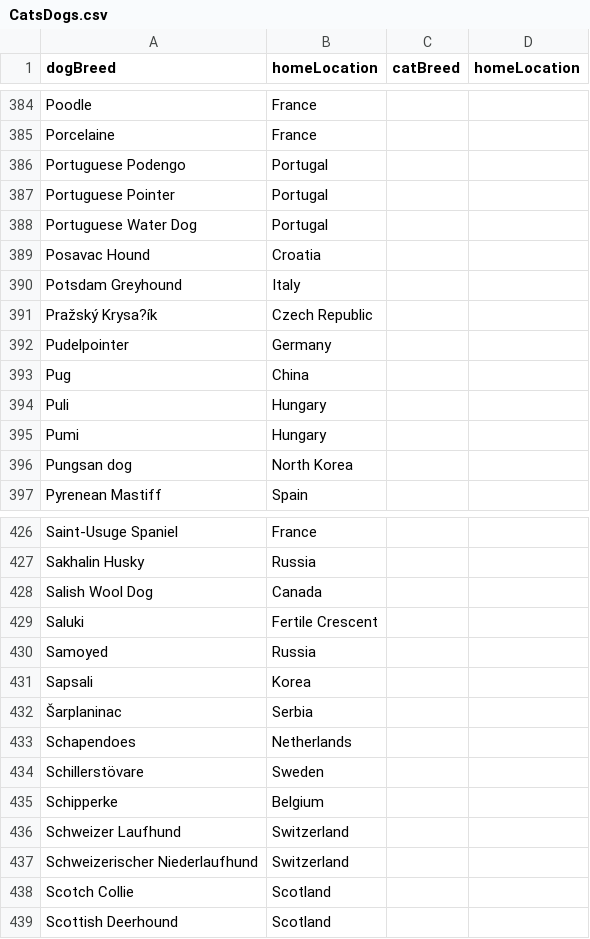
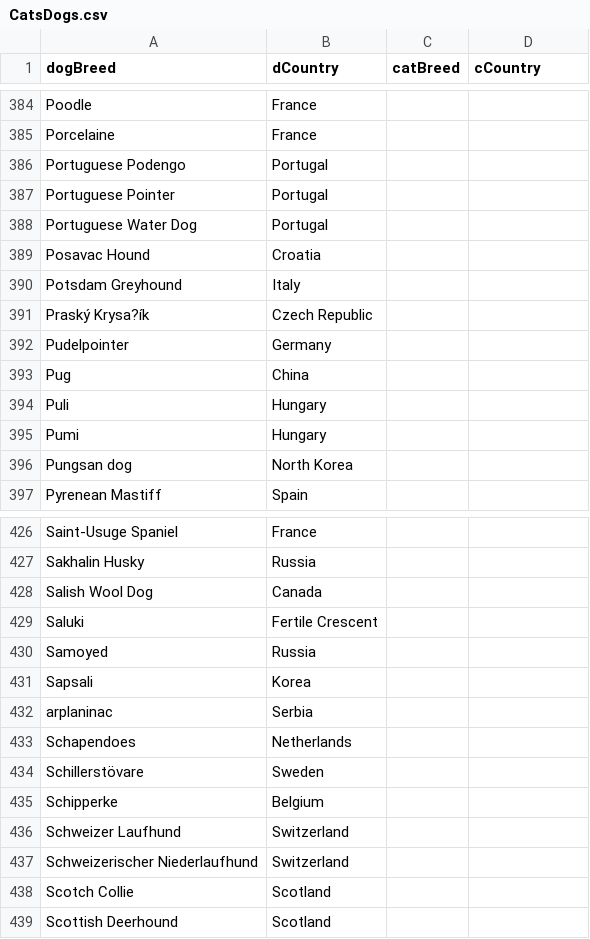
Before and after one commit to MaryAshby/CSC160FINALPROJECT, a CSV file: CatsDogs.csv, drawn as a sheet; only a part is shown, gaps mark what is left out; the diff names each change by its address in the sheet, - before the commit and + after, or states it on an @@ line.

Commit message:
Update CatsDogs.csv

```diff
--- a/CatsDogs.csv
+++ b/CatsDogs.csv
-B1: homeLocation
+B1: dCountry
-D1: homeLocation
+D1: cCountry
-A391 (dogBreed): Pražský Krysa?ík
+A391 (dogBreed): Praský Krysa?ík
-A432 (dogBreed): Šarplaninac
+A432 (dogBreed): arplaninac
```
